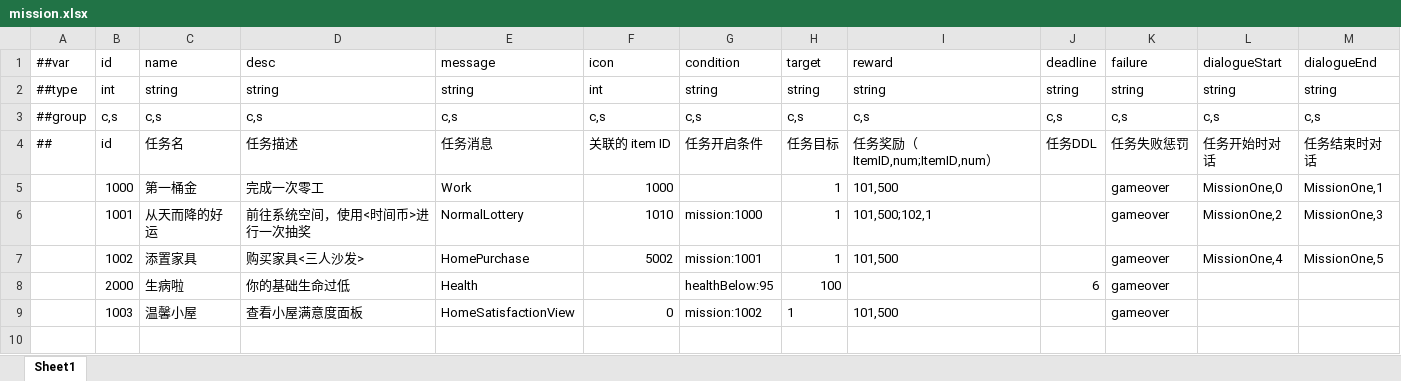
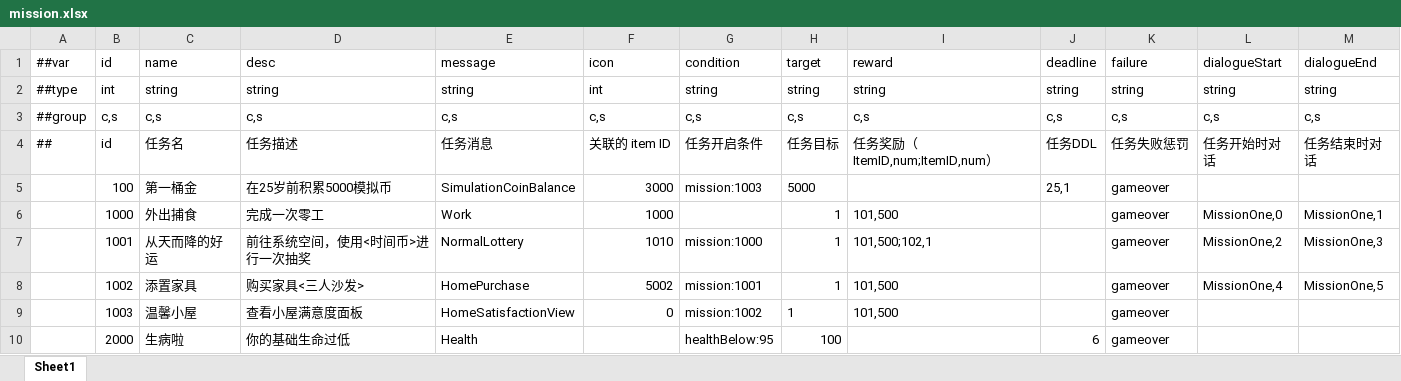
Before and after one commit to TenMilesAway/TimeChip, an Excel workbook: MiniTemplate/Datas/mission.xlsx, sheet Sheet1, drawn as a sheet; values as stored, in another font and other column widths than the file's, no borders; addresses are those after the commit; the diff names each change by its address in the sheet, - before the commit and + after, or states it on an @@ line.

```diff
--- a/MiniTemplate/Datas/mission.xlsx (sheet Sheet1)
+++ b/MiniTemplate/Datas/mission.xlsx (sheet Sheet1)
+row 5:  | 100 | 第一桶金 | 在25岁前积累5000模拟币 | SimulationCoinBalance | 3000 | mission:1003 | 5000 |  | 25,1 | gameover
-C6: 第一桶金
+C6: 外出捕食
```
Also changed, not shown: 11 other files.
